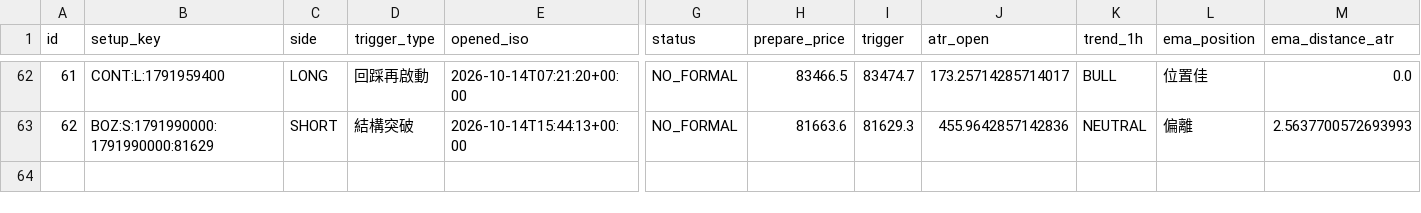
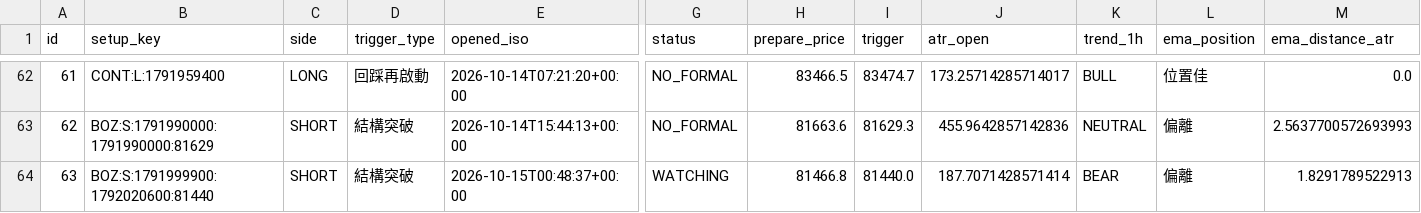
Before and after one commit to 126liangting-sketch/crypto-market-radar, a CSV file: prepare_validation_v31.csv, drawn as a sheet; only a part is shown, gaps mark what is left out; rows hold the shown columns only; the diff names each change by its address in the sheet, - before the commit and + after, or states it on an @@ line.

```diff
--- a/prepare_validation_v31.csv
+++ b/prepare_validation_v31.csv
+row 64: 63 | BOZ:S:1791999900:1792020600:81440 | SHORT | 結構突破 | 2026-10-15T00:48:37+00:00 | WATCHING | 81466.8 | 81440.0 | 187.7071428571414 | BEAR | 偏離 | 1.8291789522913
```
Also changed, not shown: setup_lifecycle_v31.csv, 3 other files.
